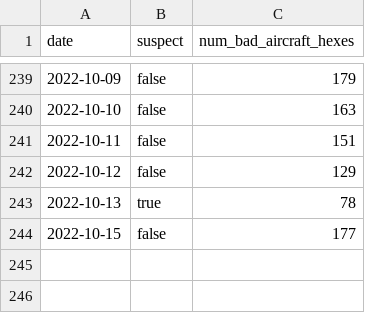
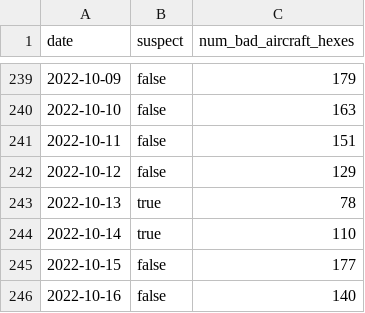
Before and after one commit to guofengji/gpsjam.org, a CSV file: public/data/manifest.csv, drawn as a sheet; only a part is shown, gaps mark what is left out.

Commit message:
Added data for 2022-10-14 and 2022-10-16.

```diff
--- a/public/data/manifest.csv
+++ b/public/data/manifest.csv
@@ -243,2 +243,4 @@ date,suspect,num_bad_aircraft_hexes
 2022-10-13,true,78
+2022-10-14,true,110
 2022-10-15,false,177
+2022-10-16,false,140
```
Also changed, not shown: 2 other files.
